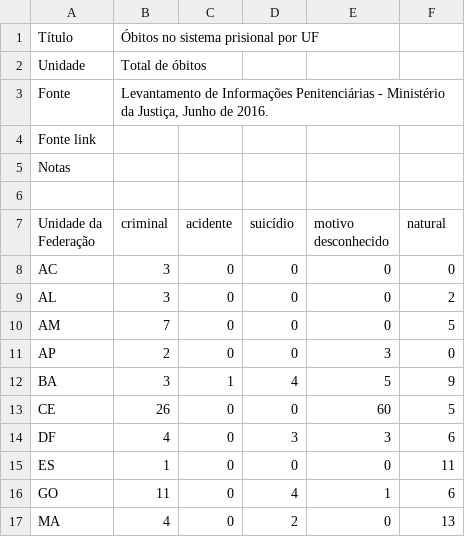
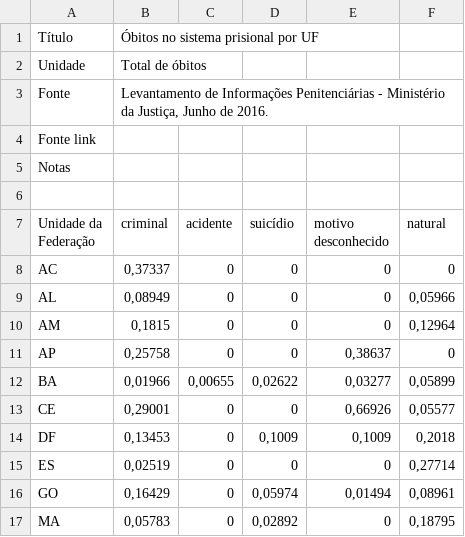
Before and after one commit to ask-ar/carceropolis, a CSV file: carceropolis/carceropolis/static/data/saude/03_obitos_sistema_prisional.csv, drawn as a sheet; only a part is shown; the diff covers the shown part only.

Commit message:
[Dados][Internas] Saúde #116 - óbitos proporcionais

```diff
--- a/carceropolis/carceropolis/static/data/saude/03_obitos_sistema_prisional.csv
+++ b/carceropolis/carceropolis/static/data/saude/03_obitos_sistema_prisional.csv
@@ -7,11 +7,11 @@
 "Unidade da Federação","criminal","acidente","suicídio","motivo desconhecido","natural"
-"AC","3","0","0","0","0"
-"AL","3","0","0","0","2"
-"AM","7","0","0","0","5"
-"AP","2","0","0","3","0"
-"BA","3","1","4","5","9"
-"CE","26","0","0","60","5"
-"DF","4","0","3","3","6"
-"ES","1","0","0","0","11"
-"GO","11","0","4","1","6"
-"MA","4","0","2","0","13"
+"AC","0,37337",0,0,0,0
+"AL","0,08949",0,0,0,"0,05966"
+"AM","0,1815",0,0,0,"0,12964"
+"AP","0,25758",0,0,"0,38637",0
+"BA","0,01966","0,00655","0,02622","0,03277","0,05899"
+"CE","0,29001",0,0,"0,66926","0,05577"
+"DF","0,13453",0,"0,1009","0,1009","0,2018"
+"ES","0,02519",0,0,0,"0,27714"
+"GO","0,16429",0,"0,05974","0,01494","0,08961"
+"MA","0,05783",0,"0,02892",0,"0,18795"
```
Also changed, not shown: 59 edited cells elsewhere in this file.
